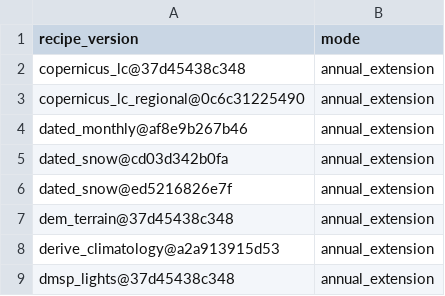
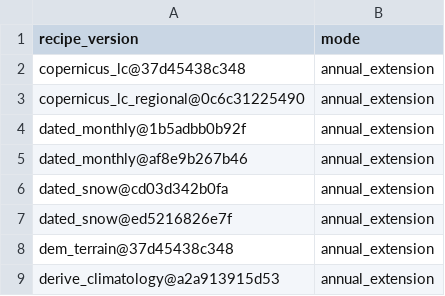
Before and after one commit to tim7en/uzgeodata, a CSV file: PUBLISHED/data/atlas/observations/recipe.csv, drawn as a sheet; only a part is shown; the shorter side is filled out with more unchanged rows.

```diff
--- a/PUBLISHED/data/atlas/observations/recipe.csv
+++ b/PUBLISHED/data/atlas/observations/recipe.csv
@@ -3,2 +3,3 @@ copernicus_lc@37d45438c348,annual_extension
 copernicus_lc_regional@0c6c31225490,annual_extension
+dated_monthly@1b5adbb0b92f,annual_extension
 dated_monthly@af8e9b267b46,annual_extension
```
Also changed, not shown: PUBLISHED/data/atlas/observations/run.csv, PUBLISHED/data/atlas/observations/source_release.csv, 1 other file.
